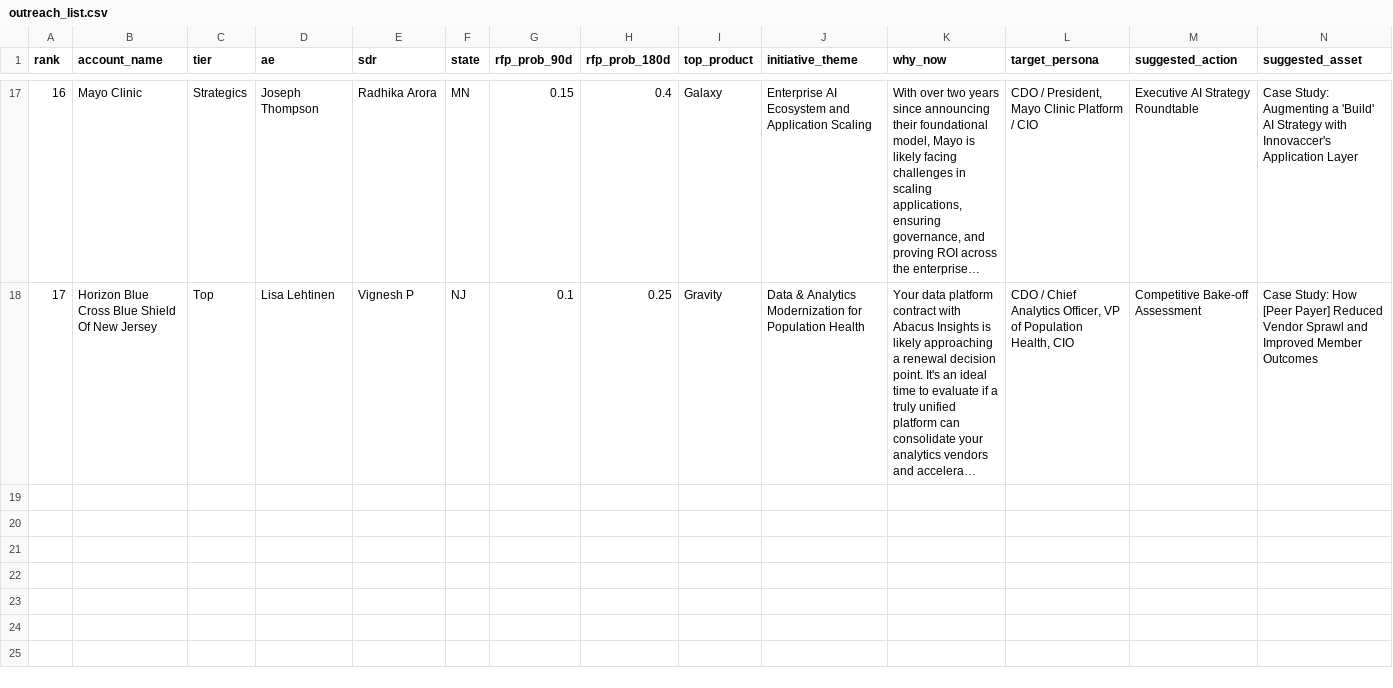
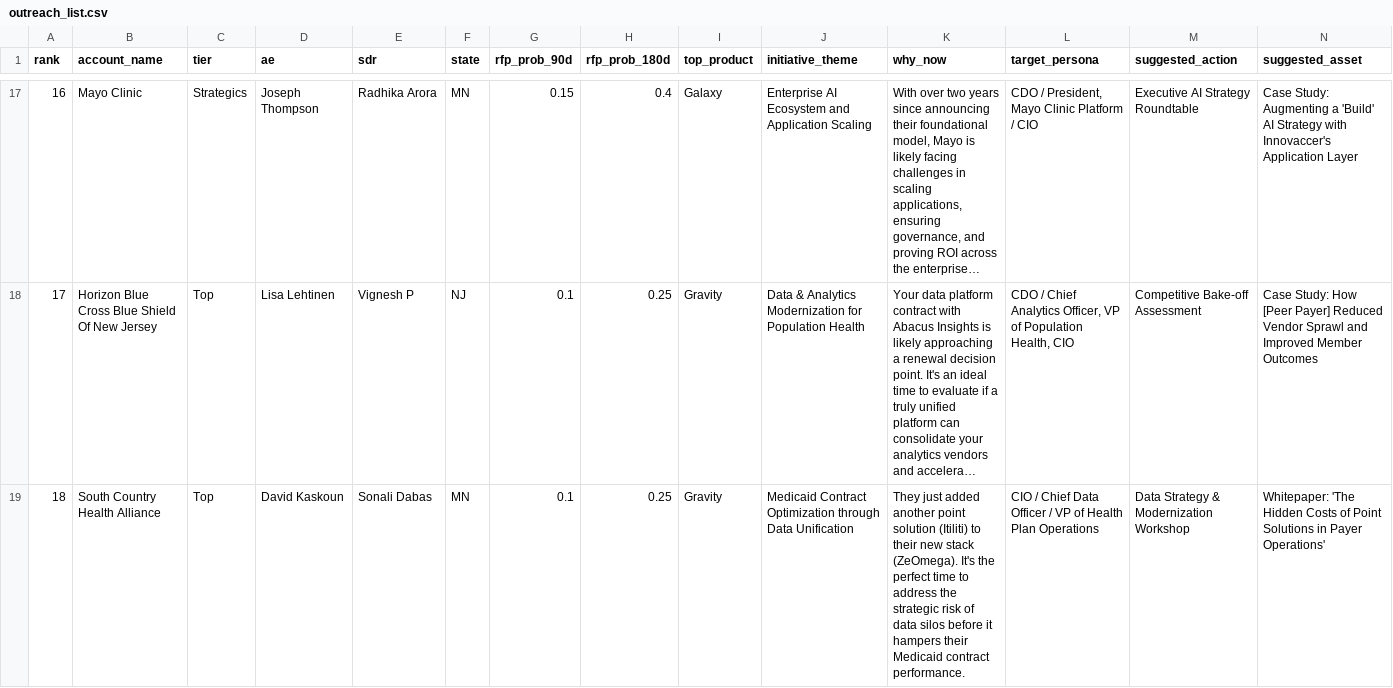
Before and after one commit to akshaymehndiratta93/rfp-scanner-public, a CSV file: data/outreach_list.csv, drawn as a sheet; only a part is shown, gaps mark what is left out; long unchanged cells end in …; rows hold the shown columns only; the diff names each change by its address in the sheet, - before the commit and + after, or states it on an @@ line.

Commit message:
Auto-update: Dashboard data for account index 65

```diff
--- a/data/outreach_list.csv
+++ b/data/outreach_list.csv
+row 19: 18 | South Country Health Alliance | Top | David Kaskoun | Sonali Dabas | MN | 0.1 | 0.25 | Gravity | Medicaid Contract Optimization through Data Unification | They just added another point solution (Itiliti) to their new stack (ZeOmega). It's the perfect time to address the strategic risk of data silos before it hampers their Medicaid contract performance. | CIO / Chief Data Officer / VP of Health Plan Operations | Data Strategy & Modernization Workshop | Whitepaper: 'The Hidden Costs of Point Solutions in Payer Operations'
```
Also changed, not shown: 3 other files.
